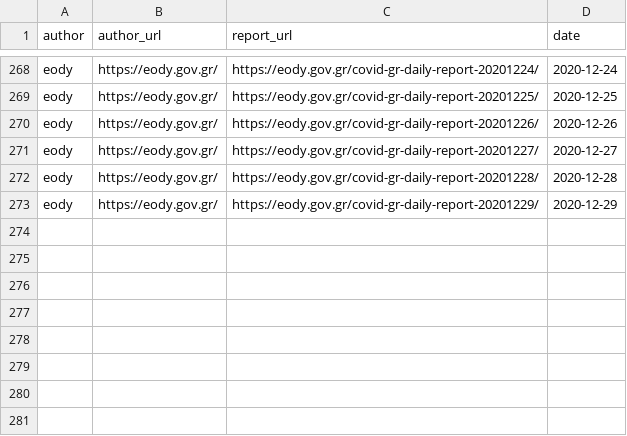
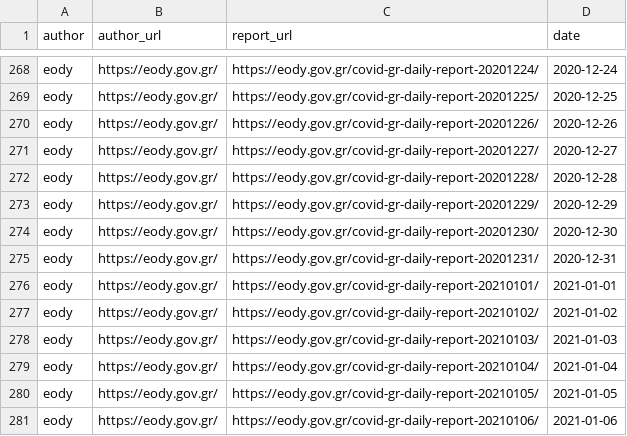
Before and after one commit to akritiko/covid19gr, a CSV file: data/csv/eody_daily.csv, drawn as a sheet; only a part is shown, gaps mark what is left out.

Commit message:
2021-01-07 reports and helper datasets updated

```diff
--- a/data/csv/eody_daily.csv
+++ b/data/csv/eody_daily.csv
@@ -273 +273,9 @@ eody,https://eody.gov.gr/,https://eody.gov.gr/covid-gr-daily-report-20201228/,20
 eody,https://eody.gov.gr/,https://eody.gov.gr/covid-gr-daily-report-20201229/,2020-12-29
+eody,https://eody.gov.gr/,https://eody.gov.gr/covid-gr-daily-report-20201230/,2020-12-30
+eody,https://eody.gov.gr/,https://eody.gov.gr/covid-gr-daily-report-20201231/,2020-12-31
+eody,https://eody.gov.gr/,https://eody.gov.gr/covid-gr-daily-report-20210101/,2021-01-01
+eody,https://eody.gov.gr/,https://eody.gov.gr/covid-gr-daily-report-20210102/,2021-01-02
+eody,https://eody.gov.gr/,https://eody.gov.gr/covid-gr-daily-report-20210103/,2021-01-03
+eody,https://eody.gov.gr/,https://eody.gov.gr/covid-gr-daily-report-20210104/,2021-01-04
+eody,https://eody.gov.gr/,https://eody.gov.gr/covid-gr-daily-report-20210105/,2021-01-05
+eody,https://eody.gov.gr/,https://eody.gov.gr/covid-gr-daily-report-20210106/,2021-01-06
```
Also changed, not shown: data/csv/govgr_paratiritirio.csv, data/csv/helper_lockdowns_gr.csv, 1 other file.
